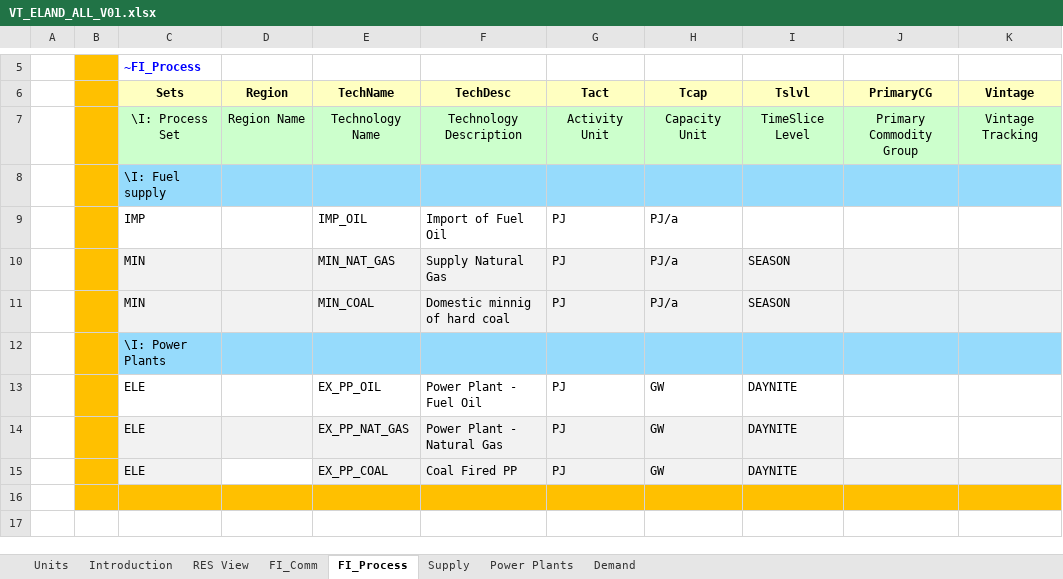
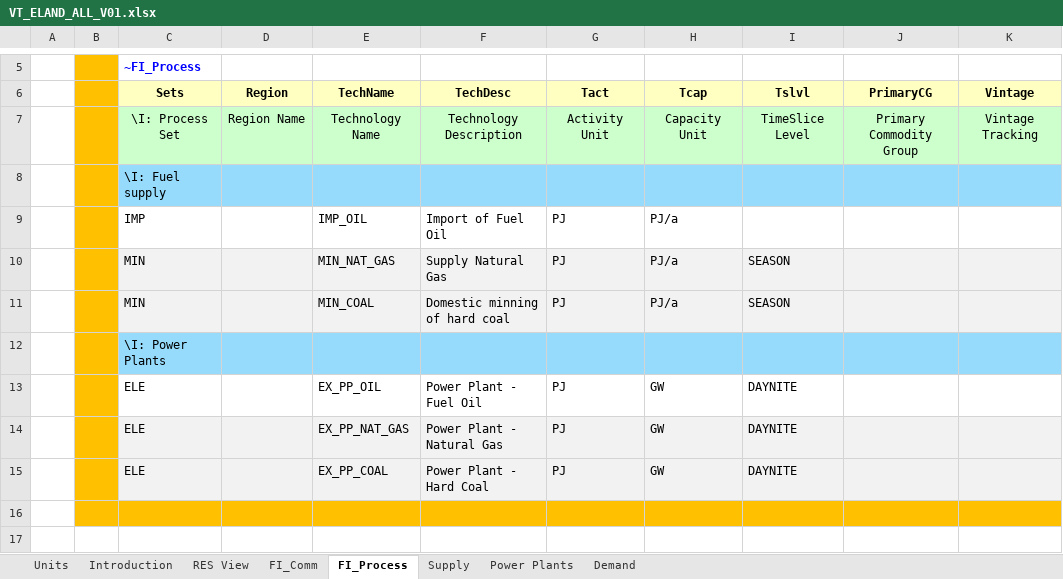
Before and after one commit to MiloszMirowski/Milosz-Mirowski, an Excel workbook: VT_ELAND_ALL_V01.xlsx, sheet FI_Process, drawn as a sheet; only a part is shown, gaps mark what is left out; values as stored, in another font and other column widths than the file's, no borders; the diff names each change by its address in the sheet, - before the commit and + after, or states it on an @@ line.

```diff
--- a/VT_ELAND_ALL_V01.xlsx (sheet FI_Process)
+++ b/VT_ELAND_ALL_V01.xlsx (sheet FI_Process)
-F11 (TechDesc): Domestic minnig of hard coal
+F11 (TechDesc): Domestic minning of hard coal
-J14:K14 fill: none
+J14:K14 fill: #F2F2F2
-D15 fill: none
+D15 fill: #F2F2F2
-F15 (TechDesc): Coal Fired PP
+F15 (TechDesc): Power Plant - Hard Coal
```
Also changed, not shown: sheet FI_Comm, sheet Power Plants, sheet Supply, sheet Demand, formulas that keep their value.
